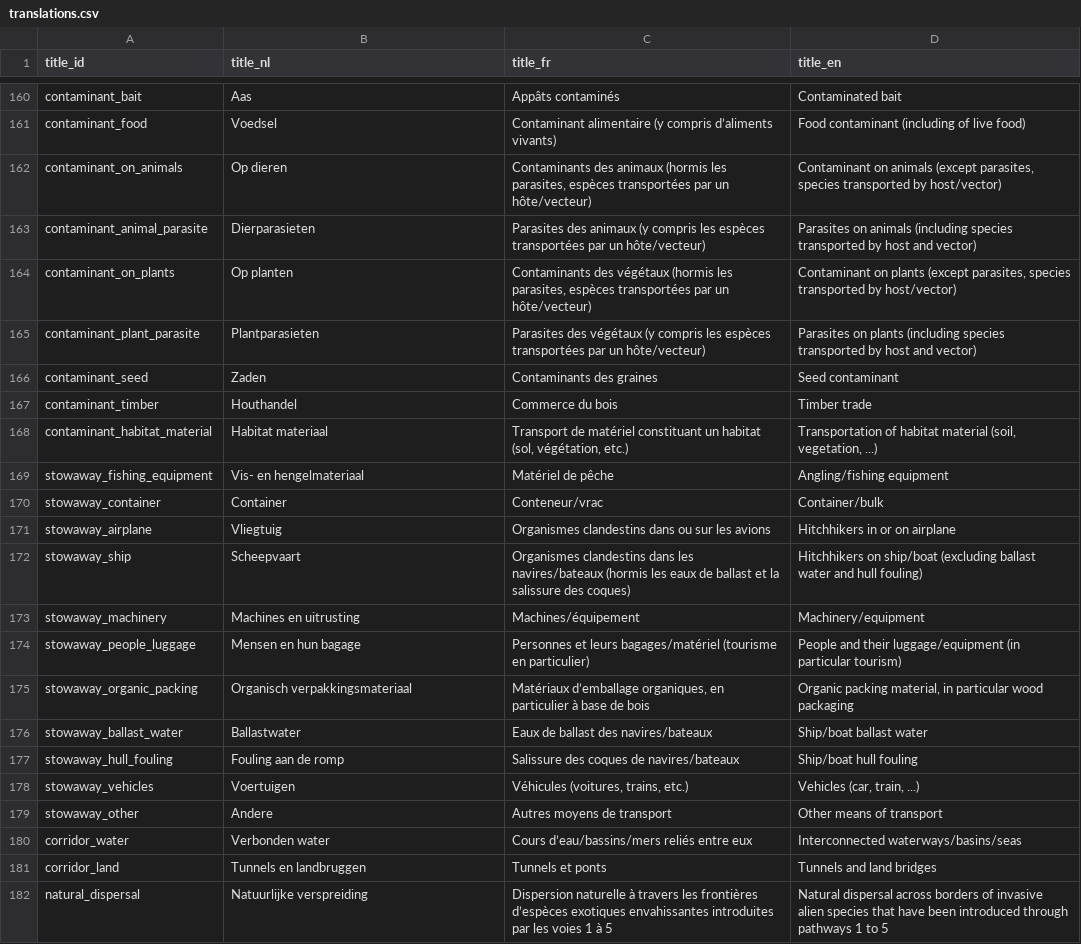
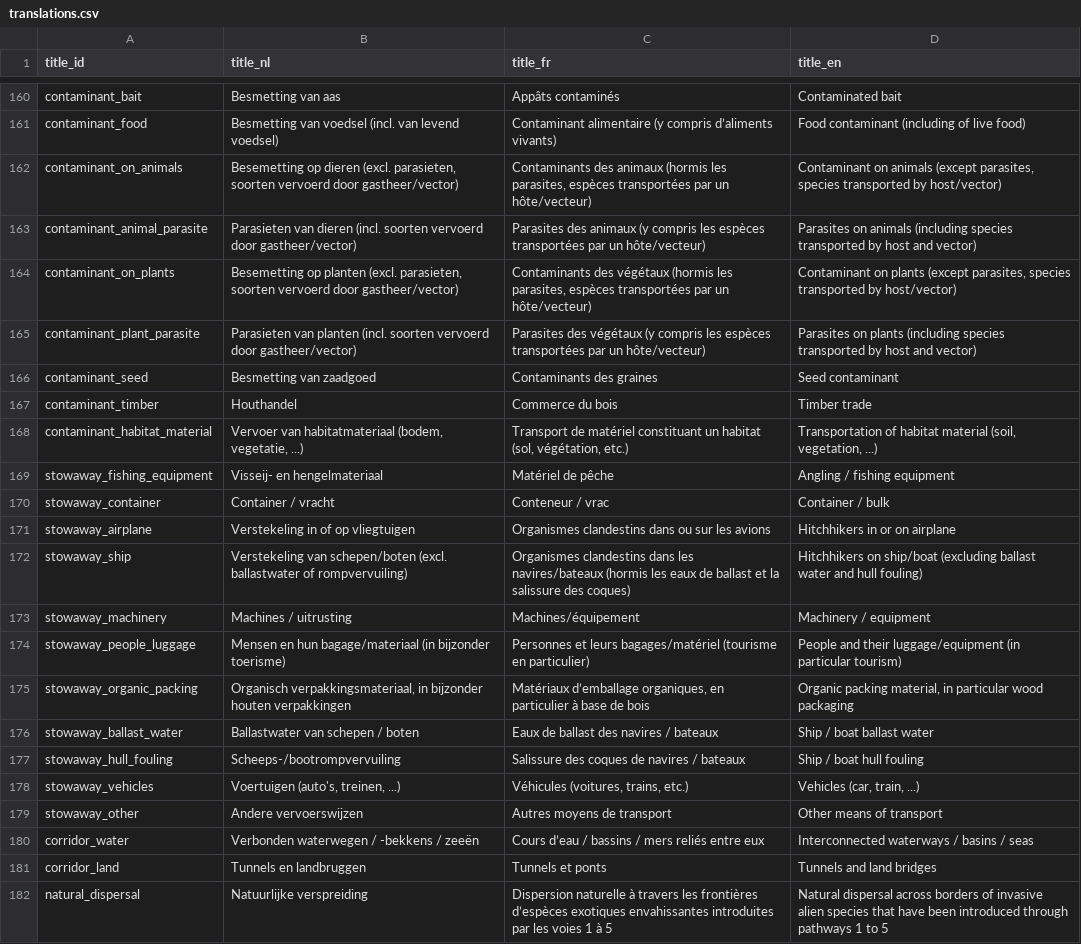
Before and after one commit to inbo/alien-species-portal, a CSV file: alienSpecies/inst/extdata/translations.csv, drawn as a sheet; only a part is shown, gaps mark what is left out; the diff covers the shown part only; the diff names each change by its address in the sheet, - before the commit and + after, or states it on an @@ line.

```diff
--- a/alienSpecies/inst/extdata/translations.csv
+++ b/alienSpecies/inst/extdata/translations.csv
-B160 (title_nl): Aas
+B160 (title_nl): Besmetting van aas
-B161 (title_nl): Voedsel
+B161 (title_nl): Besmetting van voedsel (incl. van levend voedsel)
-B162 (title_nl): Op dieren
+B162 (title_nl): Besemetting op dieren (excl. parasieten, soorten vervoerd door gastheer/vector)
-B163 (title_nl): Dierparasieten
+B163 (title_nl): Parasieten van dieren (incl. soorten vervoerd door gastheer/vector)
-B164 (title_nl): Op planten
+B164 (title_nl): Besemetting op planten (excl. parasieten, soorten vervoerd door gastheer/vector)
-B165 (title_nl): Plantparasieten
+B165 (title_nl): Parasieten van planten (incl. soorten vervoerd door gastheer/vector)
-B166 (title_nl): Zaden
+B166 (title_nl): Besmetting van zaadgoed
-B168 (title_nl): Habitat materiaal
+B168 (title_nl): Vervoer van habitatmateriaal (bodem, vegetatie, ...)
-B169 (title_nl): Vis- en hengelmateriaal
+B169 (title_nl): Visseij- en hengelmateriaal
-D169 (title_en): Angling/fishing equipment
+D169 (title_en): Angling / fishing equipment
-B170 (title_nl): Container
+B170 (title_nl): Container / vracht
-C170 (title_fr): Conteneur/vrac
+C170 (title_fr): Conteneur / vrac
-D170 (title_en): Container/bulk
+D170 (title_en): Container / bulk
-B171 (title_nl): Vliegtuig
+B171 (title_nl): Verstekeling in of op vliegtuigen
-B172 (title_nl): Scheepvaart
+B172 (title_nl): Verstekeling van schepen/boten (excl. ballastwater of rompvervuiling)
-B173 (title_nl): Machines en uitrusting
+B173 (title_nl): Machines / uitrusting
-D173 (title_en): Machinery/equipment
+D173 (title_en): Machinery / equipment
-B174 (title_nl): Mensen en hun bagage
+B174 (title_nl): Mensen en hun bagage/materiaal (in bijzonder toerisme)
-B175 (title_nl): Organisch verpakkingsmateriaal
+B175 (title_nl): Organisch verpakkingsmateriaal, in bijzonder houten verpakkingen
-B176 (title_nl): Ballastwater
+B176 (title_nl): Ballastwater van schepen / boten
-C176 (title_fr): Eaux de ballast des navires/bateaux
+C176 (title_fr): Eaux de ballast des navires / bateaux
-D176 (title_en): Ship/boat ballast water
+D176 (title_en): Ship / boat ballast water
-B177 (title_nl): Fouling aan de romp
+B177 (title_nl): Scheeps-/bootrompvervuiling
-C177 (title_fr): Salissure des coques de navires/bateaux
+C177 (title_fr): Salissure des coques de navires / bateaux
-D177 (title_en): Ship/boat hull fouling
+D177 (title_en): Ship / boat hull fouling
-B178 (title_nl): Voertuigen
+B178 (title_nl): Voertuigen (auto's, treinen, ...)
-B179 (title_nl): Andere
+B179 (title_nl): Andere vervoerswijzen
-B180 (title_nl): Verbonden water
+B180 (title_nl): Verbonden waterwegen / -bekkens / zeeën
-C180 (title_fr): Cours d’eau/bassins/mers reliés entre eux
+C180 (title_fr): Cours d’eau / bassins / mers reliés entre eux
-D180 (title_en): Interconnected waterways/basins/seas
+D180 (title_en): Interconnected waterways / basins / seas
```
Also changed, not shown: 27 edited cells elsewhere in this file, 2 other files.
